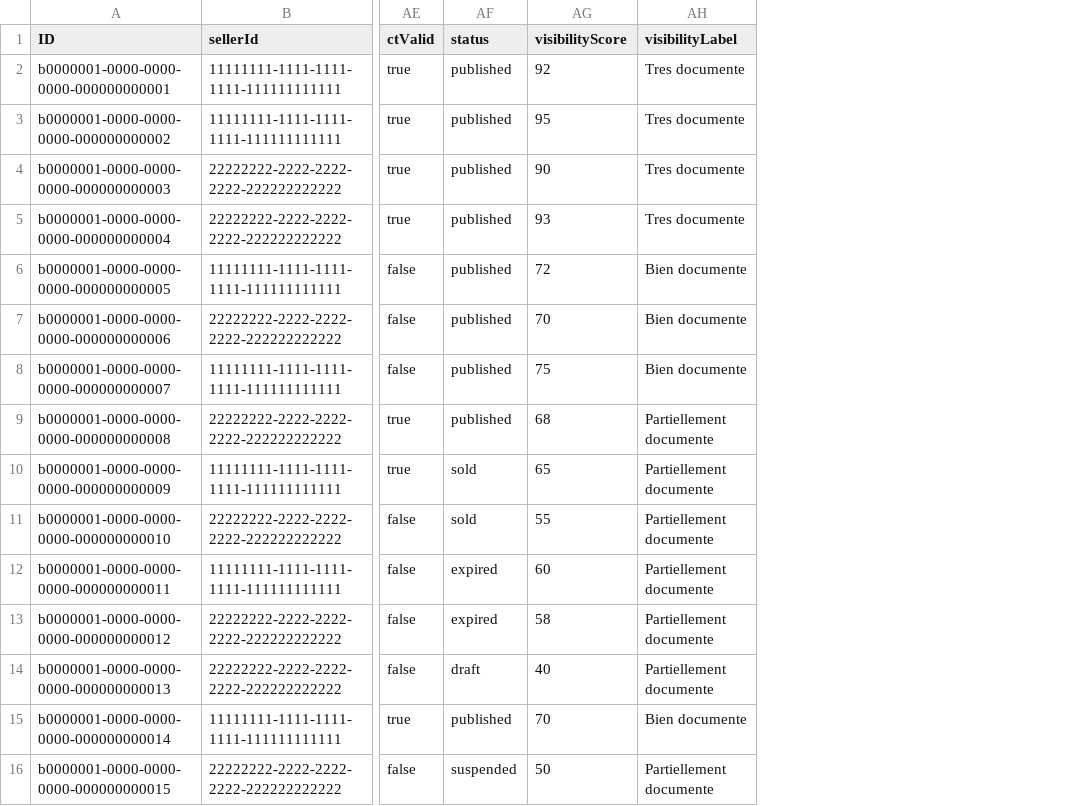
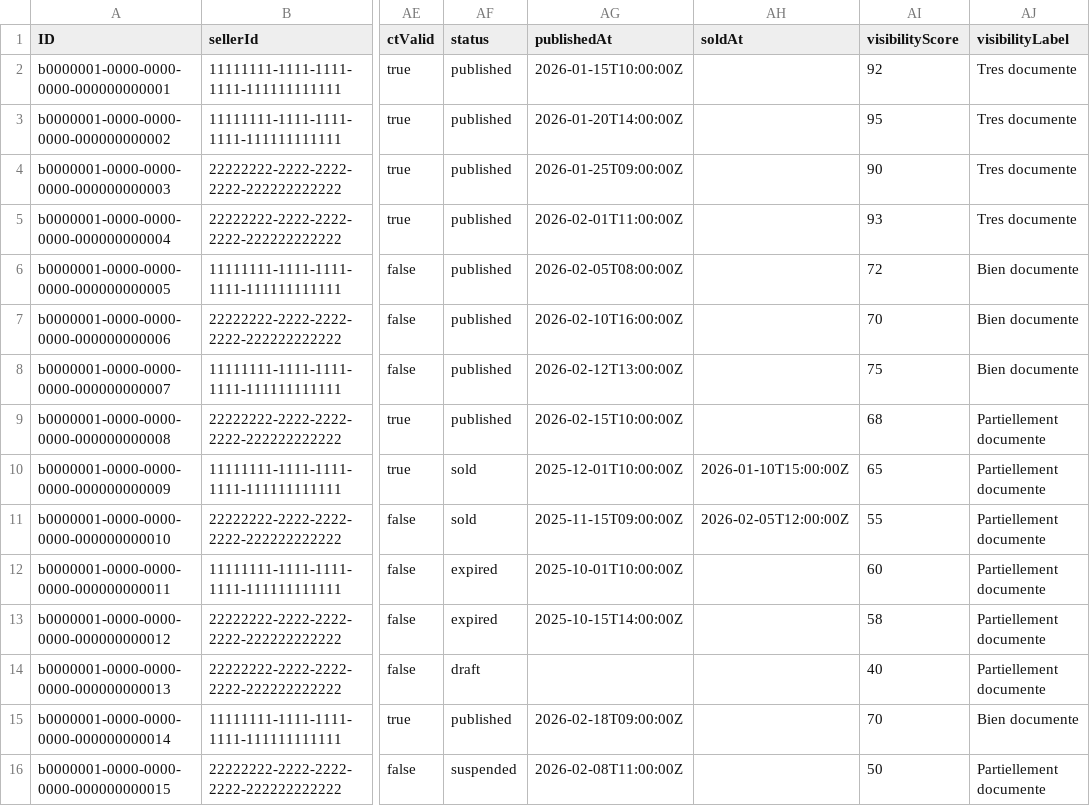
Before and after one commit to nedjo90/auto-backend, a CSV file: db/data/auto-Listing.csv, drawn as a sheet; only a part is shown, gaps mark what is left out; the diff names each change by its address in the sheet, - before the commit and + after, or states it on an @@ line.

```diff
--- a/db/data/auto-Listing.csv
+++ b/db/data/auto-Listing.csv
+column AG (publishedAt), rows 2-16: 2026-01-15T10:00:00Z | 2026-01-20T14:00:00Z | 2026-01-25T09:00:00Z | 2026-02-01T11:00:00Z | 2026-02-05T08:00:00Z | 2026-02-10T16:00:00Z | 2026-02-12T13:00:00Z | 2026-02-15T10:00:00Z | 2025-12-01T10:00:00Z | 2025-11-15T09:00:00Z | 2025-10-01T10:00:00Z | 2025-10-15T14:00:00Z |  | 2026-02-18T09:00:00Z | 2026-02-08T11:00:00Z
+column AH (soldAt), rows 10-11: 2026-01-10T15:00:00Z | 2026-02-05T12:00:00Z
```
